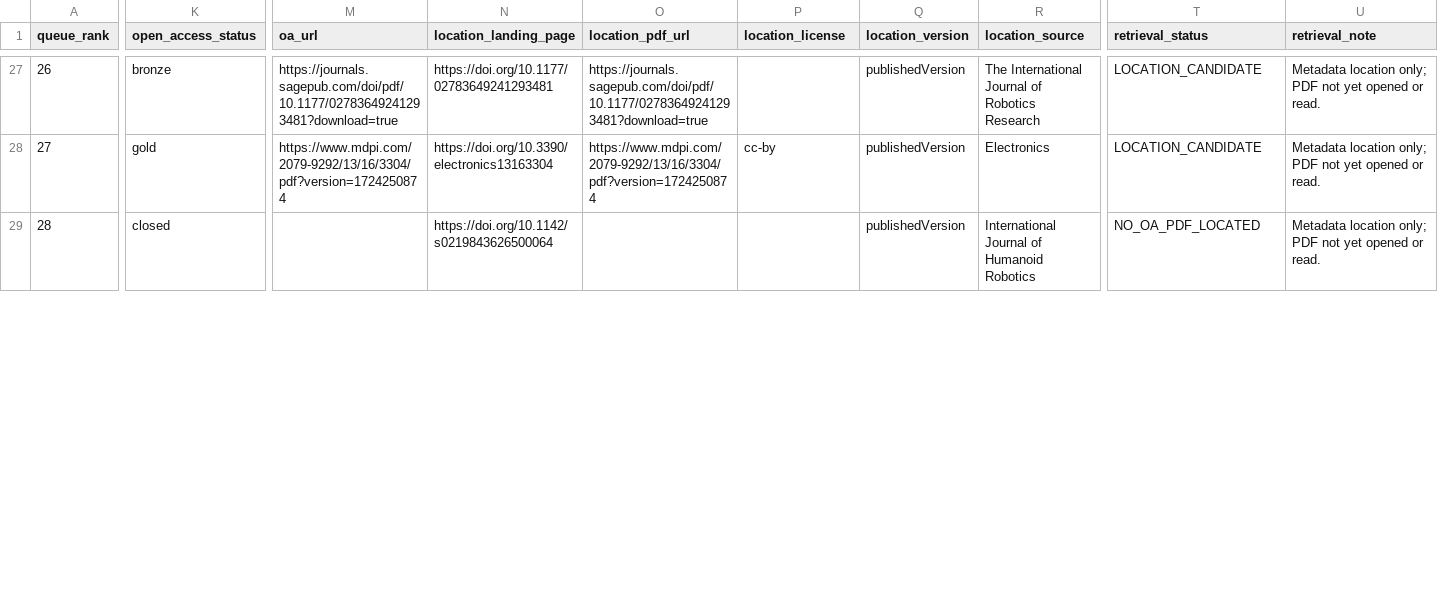
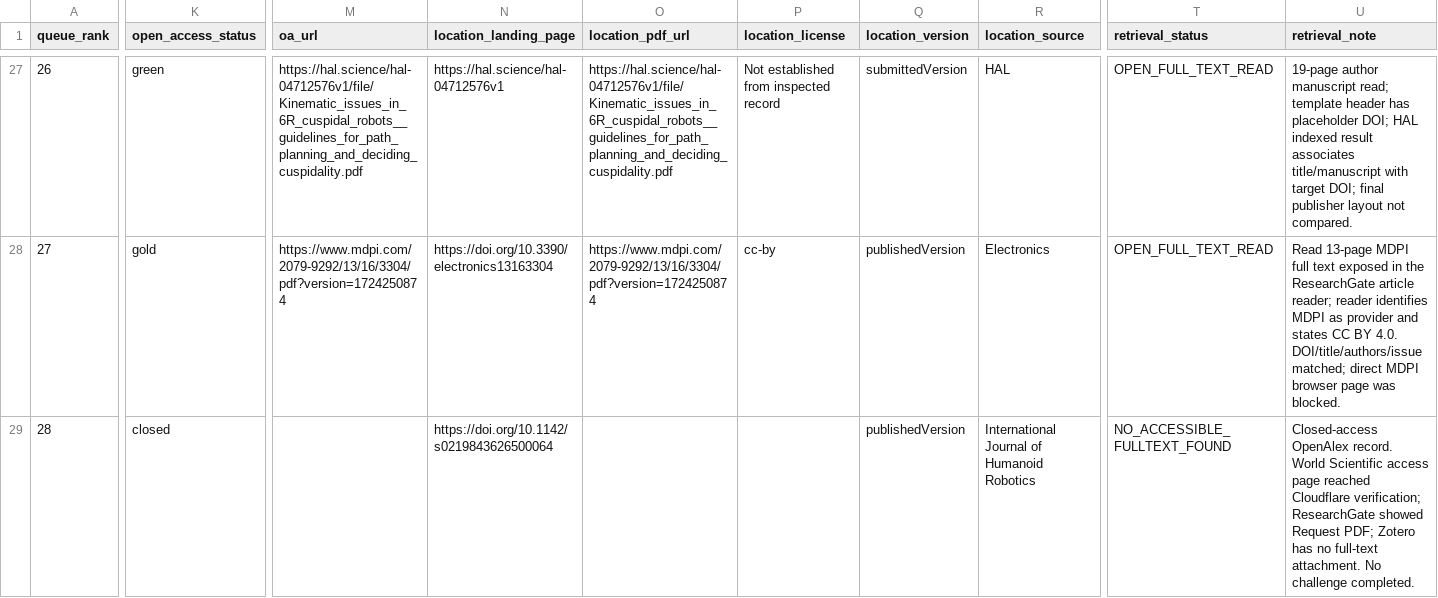
Before and after one commit to Satoru-1006/trajectory-consistent-ik-literature-review, a CSV file: FULLTEXT_SOURCES.csv, drawn as a sheet; only a part is shown, gaps mark what is left out; the diff covers the shown part only; the diff names each change by its address in the sheet, - before the commit and + after, or states it on an @@ line.

Commit message:
Advance full-text review notes for ranks 22-31

```diff
--- a/FULLTEXT_SOURCES.csv
+++ b/FULLTEXT_SOURCES.csv
-K27 (open_access_status): bronze
+K27 (open_access_status): green
-M27 (oa_url): https://journals.sagepub.com/doi/pdf/10.1177/02783649241293481?download=true
+M27 (oa_url): https://hal.science/hal-04712576v1/file/Kinematic_issues_in_6R_cuspidal_robots__guidelines_for_path_planning_and_deciding_cuspidality.pdf
-N27 (location_landing_page): https://doi.org/10.1177/02783649241293481
+N27 (location_landing_page): https://hal.science/hal-04712576v1
-O27 (location_pdf_url): https://journals.sagepub.com/doi/pdf/10.1177/02783649241293481?download=true
+O27 (location_pdf_url): https://hal.science/hal-04712576v1/file/Kinematic_issues_in_6R_cuspidal_robots__guidelines_for_path_planning_and_deciding_cuspidality.pdf
-P27 (location_license): (empty)
+P27 (location_license): Not established from inspected record
-Q27 (location_version): publishedVersion
+Q27 (location_version): submittedVersion
-R27 (location_source): The International Journal of Robotics Research
+R27 (location_source): HAL
-T27:T28 (retrieval_status): LOCATION_CANDIDATE
+T27:T28 (retrieval_status): OPEN_FULL_TEXT_READ
-U27 (retrieval_note): Metadata location only; PDF not yet opened or read.
+U27 (retrieval_note): 19-page author manuscript read; template header has placeholder DOI; HAL indexed result associates title/manuscript with target DOI; final publisher layout not compared.
-U28 (retrieval_note): Metadata location only; PDF not yet opened or read.
+U28 (retrieval_note): Read 13-page MDPI full text exposed in the ResearchGate article reader; reader identifies MDPI as provider and states CC BY 4.0. DOI/title/authors/issue matched; direct MDPI browser page was blocked.
-T29 (retrieval_status): NO_OA_PDF_LOCATED
+T29 (retrieval_status): NO_ACCESSIBLE_FULLTEXT_FOUND
-U29 (retrieval_note): Metadata location only; PDF not yet opened or read.
+U29 (retrieval_note): Closed-access OpenAlex record. World Scientific access page reached Cloudflare verification; ResearchGate showed Request PDF; Zotero has no full-text attachment. No challenge completed.
```
Also changed, not shown: 36 edited cells elsewhere in this file, SCREENING.csv, exports/screened_included.csv, 13 other files.
